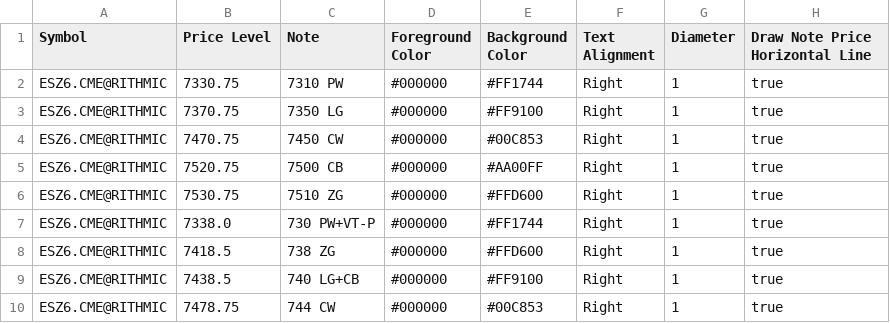
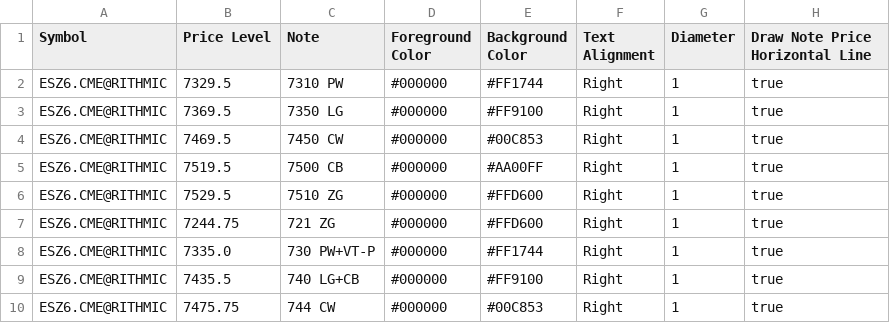
Before and after one commit to trading4life20-code/gex-levels, a CSV file: gex_es_313869034ba0.csv, drawn as a sheet.

Commit message:
update gex_es_313869034ba0.csv

```diff
--- a/gex_es_313869034ba0.csv
+++ b/gex_es_313869034ba0.csv
@@ -1,10 +1,10 @@
 Symbol,Price Level,Note,Foreground Color,Background Color,Text Alignment,Diameter,Draw Note Price Horizontal Line
-ESZ6.CME@RITHMIC,7330.75,7310 PW,#000000,#FF1744,Right,1,true
-ESZ6.CME@RITHMIC,7370.75,7350 LG,#000000,#FF9100,Right,1,true
-ESZ6.CME@RITHMIC,7470.75,7450 CW,#000000,#00C853,Right,1,true
-ESZ6.CME@RITHMIC,7520.75,7500 CB,#000000,#AA00FF,Right,1,true
-ESZ6.CME@RITHMIC,7530.75,7510 ZG,#000000,#FFD600,Right,1,true
-ESZ6.CME@RITHMIC,7338.0,730 PW+VT-P,#000000,#FF1744,Right,1,true
-ESZ6.CME@RITHMIC,7418.5,738 ZG,#000000,#FFD600,Right,1,true
-ESZ6.CME@RITHMIC,7438.5,740 LG+CB,#000000,#FF9100,Right,1,true
-ESZ6.CME@RITHMIC,7478.75,744 CW,#000000,#00C853,Right,1,true
+ESZ6.CME@RITHMIC,7329.5,7310 PW,#000000,#FF1744,Right,1,true
+ESZ6.CME@RITHMIC,7369.5,7350 LG,#000000,#FF9100,Right,1,true
+ESZ6.CME@RITHMIC,7469.5,7450 CW,#000000,#00C853,Right,1,true
+ESZ6.CME@RITHMIC,7519.5,7500 CB,#000000,#AA00FF,Right,1,true
+ESZ6.CME@RITHMIC,7529.5,7510 ZG,#000000,#FFD600,Right,1,true
+ESZ6.CME@RITHMIC,7244.75,721 ZG,#000000,#FFD600,Right,1,true
+ESZ6.CME@RITHMIC,7335.0,730 PW+VT-P,#000000,#FF1744,Right,1,true
+ESZ6.CME@RITHMIC,7435.5,740 LG+CB,#000000,#FF9100,Right,1,true
+ESZ6.CME@RITHMIC,7475.75,744 CW,#000000,#00C853,Right,1,true
```
